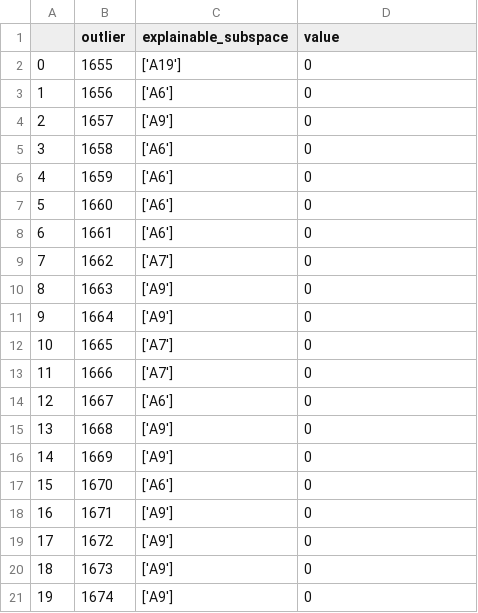
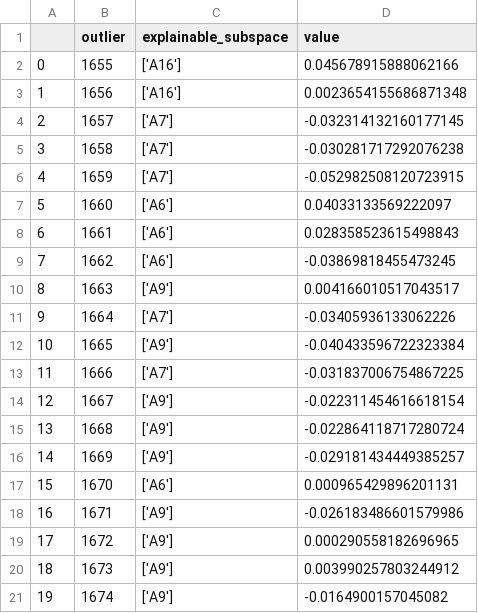
Before and after one commit to bettyzry/SubspaceSeparability, a CSV file: result/reason.csv, drawn as a sheet.

```diff
--- a/result/reason.csv
+++ b/result/reason.csv
@@ -1,21 +1,21 @@
 ,outlier,explainable_subspace,value
-0,1655,['A19'],0
-1,1656,['A6'],0
-2,1657,['A9'],0
-3,1658,['A6'],0
-4,1659,['A6'],0
-5,1660,['A6'],0
-6,1661,['A6'],0
-7,1662,['A7'],0
-8,1663,['A9'],0
-9,1664,['A9'],0
-10,1665,['A7'],0
-11,1666,['A7'],0
-12,1667,['A6'],0
-13,1668,['A9'],0
-14,1669,['A9'],0
-15,1670,['A6'],0
-16,1671,['A9'],0
-17,1672,['A9'],0
-18,1673,['A9'],0
-19,1674,['A9'],0
+0,1655,['A16'],0.045678915888062166
+1,1656,['A16'],0.0023654155686871348
+2,1657,['A7'],-0.032314132160177145
+3,1658,['A7'],-0.030281717292076238
+4,1659,['A7'],-0.052982508120723915
+5,1660,['A6'],0.04033133569222097
+6,1661,['A6'],0.028358523615498843
+7,1662,['A6'],-0.03869818455473245
+8,1663,['A9'],0.004166010517043517
+9,1664,['A7'],-0.03405936133062226
+10,1665,['A9'],-0.040433596722323384
+11,1666,['A7'],-0.031837006754867225
+12,1667,['A9'],-0.022311454616618154
+13,1668,['A9'],-0.022864118717280724
+14,1669,['A9'],-0.029181434449385257
+15,1670,['A6'],0.000965429896201131
+16,1671,['A9'],-0.026183486601579986
+17,1672,['A9'],0.000290558182696965
+18,1673,['A9'],0.003990257803244912
+19,1674,['A9'],-0.0164900157045082
```
Also changed, not shown: result/result.csv, 1 other file.
